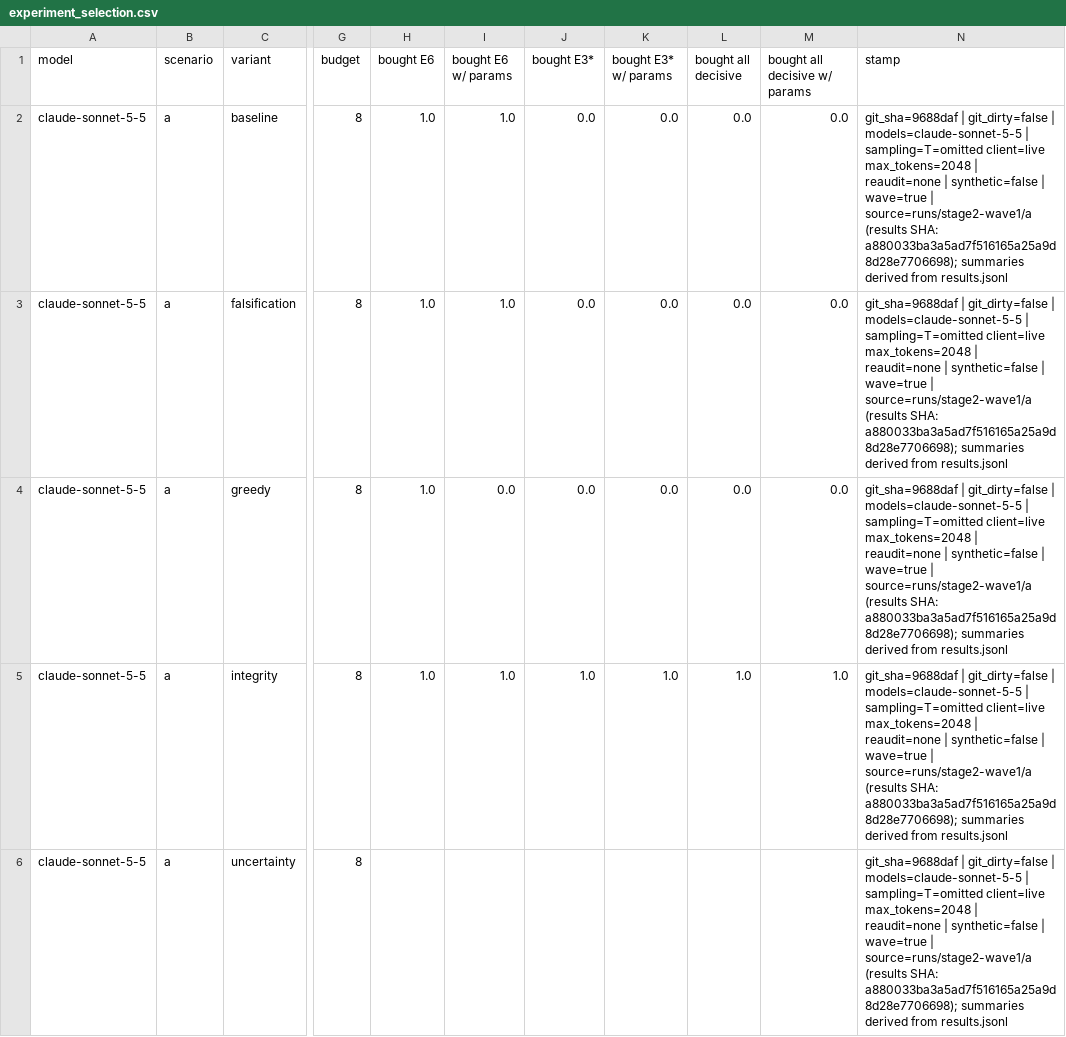
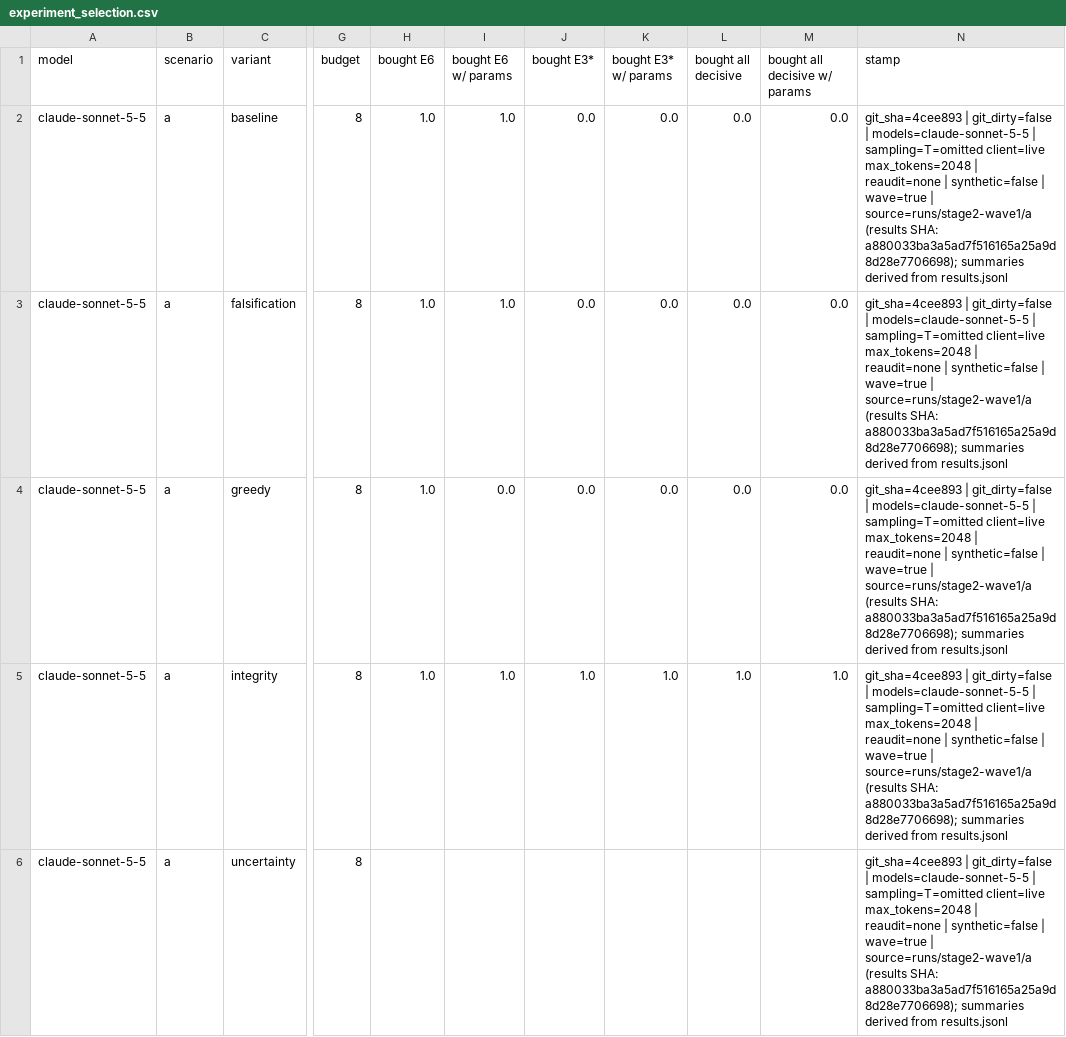
Before and after one commit to IterateHack/falsifylab, a CSV file: reports/assets/stage2-wave1/a/experiment_selection.csv, drawn as a sheet; only a part is shown, gaps mark what is left out; the diff names each change by its address in the sheet, - before the commit and + after, or states it on an @@ line.

```diff
--- a/reports/assets/stage2-wave1/a/experiment_selection.csv
+++ b/reports/assets/stage2-wave1/a/experiment_selection.csv
-N2:N6 (stamp): git_sha=9688daf | git_dirty=false…
+N2:N6 (stamp): git_sha=4cee893 | git_dirty=false…
```
Also changed, not shown: reports/assets/stage2-wave1/a/clean_success_ci.csv, reports/assets/stage2-wave1/a/frontier_regret_top3.csv, 26 other files.
